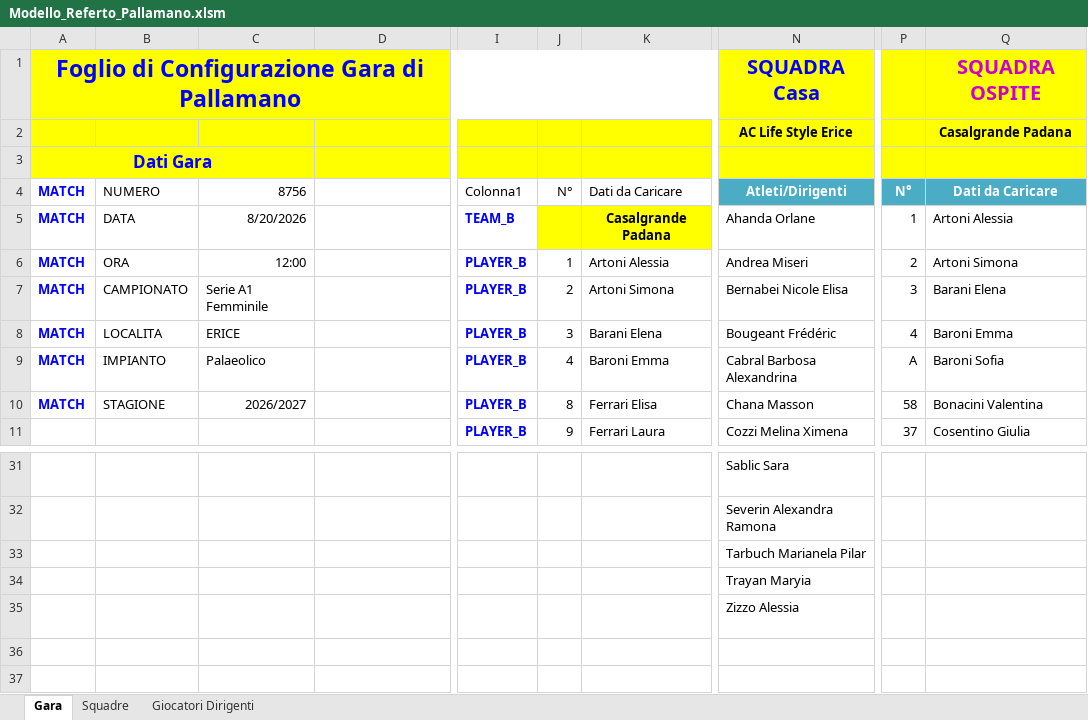
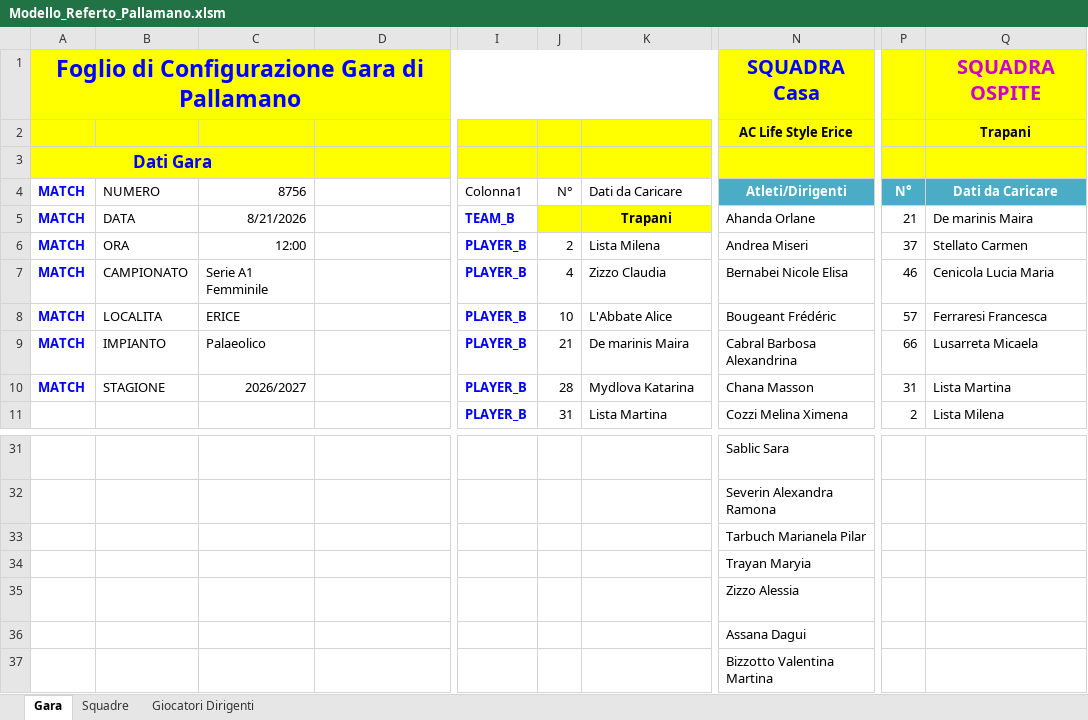
Before and after one commit to Kronomen/Referto_Pallamano, an Excel workbook: Modello_Referto_Pallamano.xlsm, sheet Gara, drawn as a sheet; only a part is shown, gaps mark what is left out; values as stored, in another font and other column widths than the file's, no borders; charts and pictures and table styles not drawn; the diff covers the shown part only; the diff names each change by its address in the sheet, - before the commit and + after, or states it on an @@ line.

```diff
--- a/Modello_Referto_Pallamano.xlsm (sheet Gara)
+++ b/Modello_Referto_Pallamano.xlsm (sheet Gara)
-Q2: Casalgrande Padana
+Q2: Trapani
-C5: 8/20/2026
+C5: 8/21/2026
-K5: Casalgrande Padana
+K5: Trapani
-P5: 1
+P5: 21
-Q5: Artoni Alessia
+Q5: De marinis Maira
-J6: 1
+J6: 2
-K6: Artoni Alessia
+K6: Lista Milena
-P6: 2
+P6: 37
-Q6: Artoni Simona
+Q6: Stellato Carmen
-J7: 2
+J7: 4
-K7: Artoni Simona
+K7: Zizzo Claudia
-P7: 3
+P7: 46
-Q7: Barani Elena
+Q7: Cenicola Lucia Maria
-J8: 3
+J8: 10
-K8: Barani Elena
+K8: L'Abbate Alice
-P8: 4
+P8: 57
-Q8: Baroni Emma
+Q8: Ferraresi Francesca
-J9: 4
+J9: 21
-K9: Baroni Emma
+K9: De marinis Maira
-P9: A
+P9: 66
-Q9: Baroni Sofia
+Q9: Lusarreta Micaela
-J10: 8
+J10: 28
-K10: Ferrari Elisa
+K10: Mydlova Katarina
-P10: 58
+P10: 31
-Q10: Bonacini Valentina
+Q10: Lista Martina
-J11: 9
+J11: 31
-K11: Ferrari Laura
+K11: Lista Martina
-P11: 37
+P11: 2
-Q11: Cosentino Giulia
+Q11: Lista Milena
-N36: (empty)
+N36: Assana Dagui
-N37: (empty)
+N37: Bizzotto Valentina Martina
```
Also changed, not shown: 54 edited cells elsewhere in this sheet, sheet Giocatori Dirigenti, sheet Squadre, charts or pictures.
